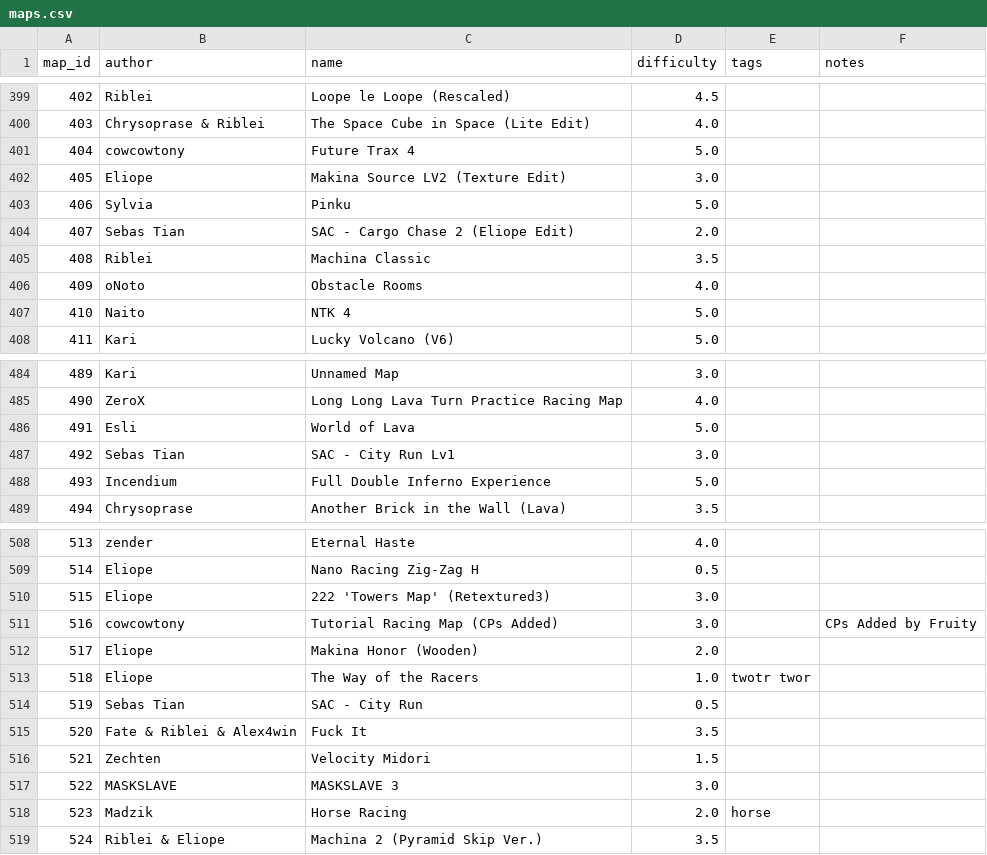
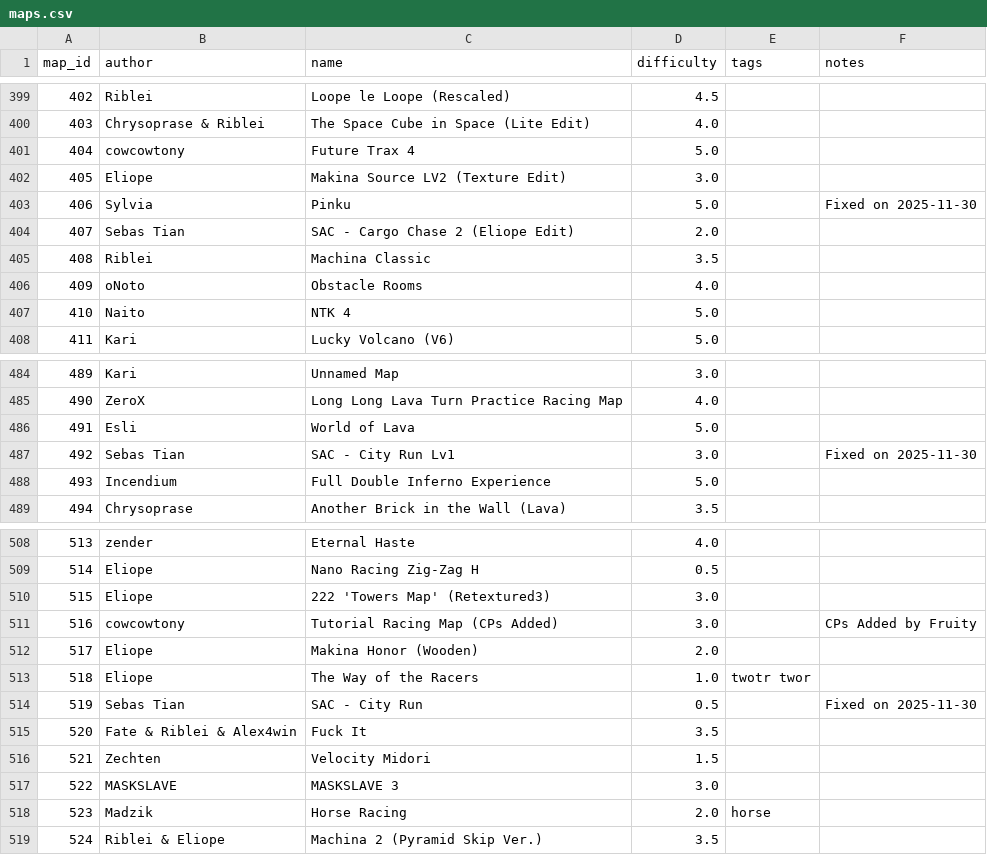
Before and after one commit to vv4t/Aottg2-Racing-Maps, a CSV file: maps.csv, drawn as a sheet; only a part is shown, gaps mark what is left out; the diff covers the shown part only.

Commit message:
fixed notes

```diff
--- a/maps.csv
+++ b/maps.csv
@@ -402,3 +402,3 @@ map_id|author|name|difficulty|tags|notes
 405|Eliope|Makina Source LV2 (Texture Edit)|3.0||
-406|Sylvia|Pinku|5.0||
+406|Sylvia|Pinku|5.0||Fixed on 2025-11-30
 407|Sebas Tian|SAC - Cargo Chase 2 (Eliope Edit)|2.0||
@@ -486,3 +486,3 @@ map_id|author|name|difficulty|tags|notes
 491|Esli|World of Lava|5.0||
-492|Sebas Tian|SAC - City Run Lv1|3.0||
+492|Sebas Tian|SAC - City Run Lv1|3.0||Fixed on 2025-11-30
 493|Incendium|Full Double Inferno Experience|5.0||
@@ -513,3 +513,3 @@ map_id|author|name|difficulty|tags|notes
 518|Eliope|The Way of the Racers|1.0|twotr twor|
-519|Sebas Tian|SAC - City Run|0.5||
+519|Sebas Tian|SAC - City Run|0.5||Fixed on 2025-11-30
 520|Fate & Riblei & Alex4win|Fuck It|3.5||
```
Also changed, not shown: 5 edited cells elsewhere in this file.
